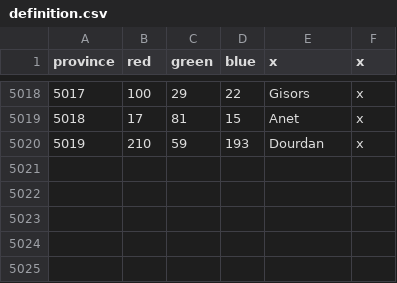
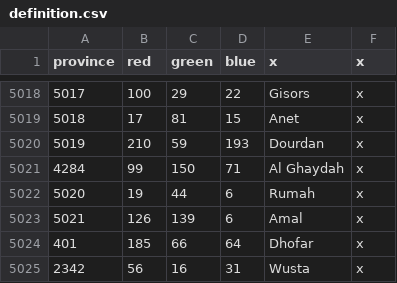
Before and after one commit to AlexTitan747/1.32-new-patch, a CSV file: map/definition.csv, drawn as a sheet; only a part is shown, gaps mark what is left out; the diff names each change by its address in the sheet, - before the commit and + after, or states it on an @@ line.

Commit message:
Provinces arab 1

```diff
--- a/map/definition.csv
+++ b/map/definition.csv
+row 5021: 4284 | 99 | 150 | 71 | Al Ghaydah | x
+row 5022: 5020 | 19 | 44 | 6 | Rumah | x
+row 5023: 5021 | 126 | 139 | 6 | Amal | x
+row 5024: 401 | 185 | 66 | 64 | Dhofar | x
+row 5025: 2342 | 56 | 16 | 31 | Wusta | x
```
Also changed, not shown: 12 other files.
